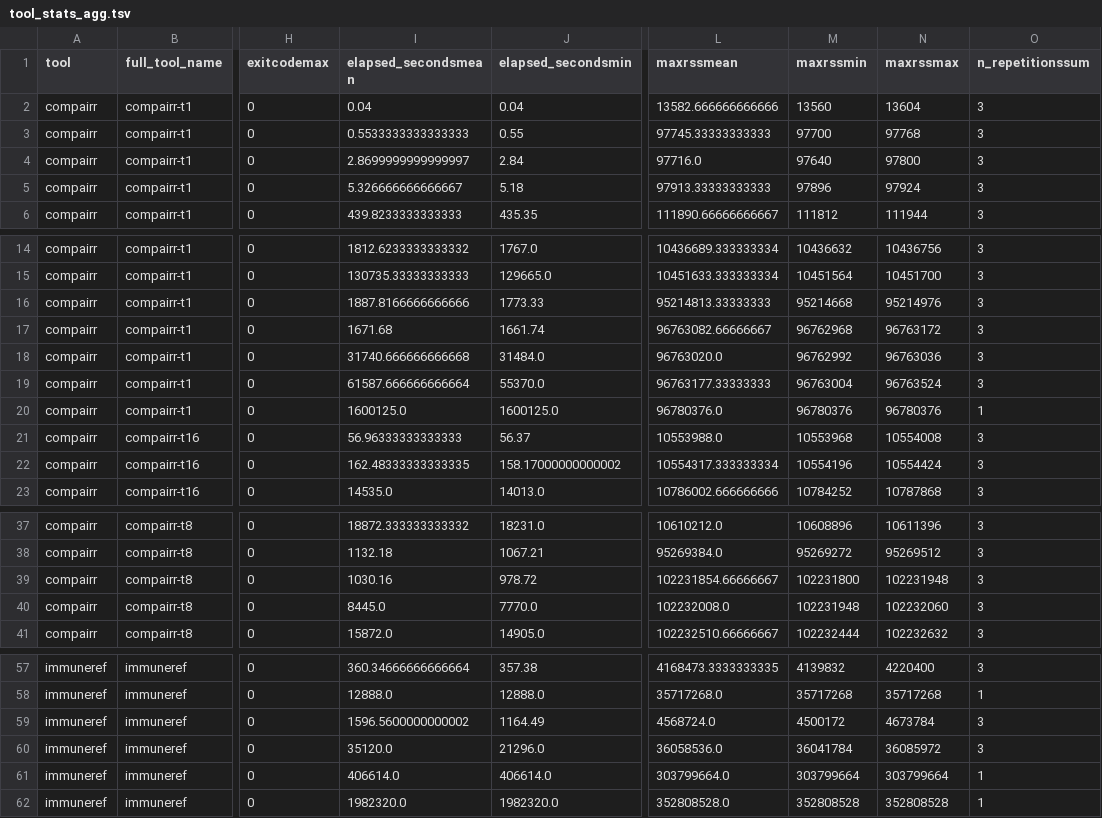
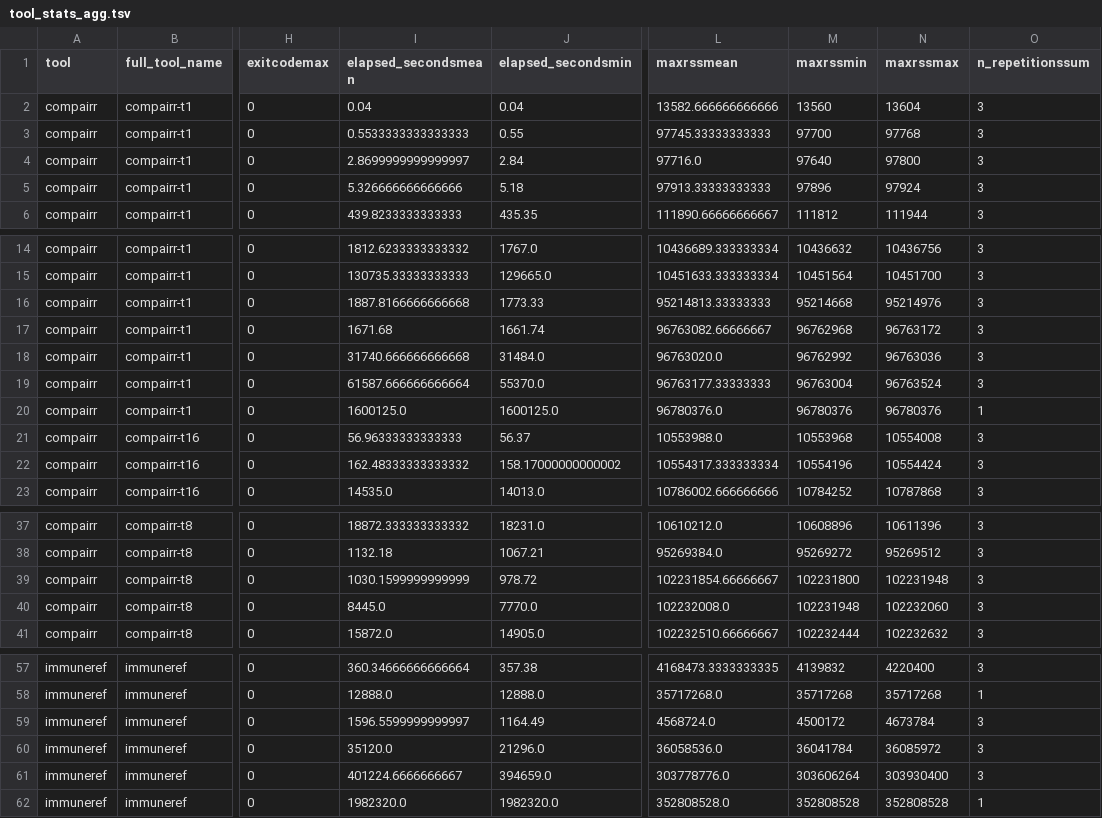
Before and after one commit to uio-bmi/compairr-benchmarking, a TSV file: results/aggregated_results/tool_stats_agg.tsv, drawn as a sheet; only a part is shown, gaps mark what is left out; the diff covers the shown part only; the diff names each change by its address in the sheet, - before the commit and + after, or states it on an @@ line.

```diff
--- a/results/aggregated_results/tool_stats_agg.tsv
+++ b/results/aggregated_results/tool_stats_agg.tsv
-I5 (elapsed_secondsmean): 5.326666666666667
+I5 (elapsed_secondsmean): 5.326666666666666
-I16 (elapsed_secondsmean): 1887.8166666666666
+I16 (elapsed_secondsmean): 1887.8166666666668
-I22 (elapsed_secondsmean): 162.48333333333335
+I22 (elapsed_secondsmean): 162.48333333333332
-I39 (elapsed_secondsmean): 1030.16
+I39 (elapsed_secondsmean): 1030.1599999999999
-I59 (elapsed_secondsmean): 1596.5600000000002
+I59 (elapsed_secondsmean): 1596.5599999999997
-I61 (elapsed_secondsmean): 406614.0
+I61 (elapsed_secondsmean): 401224.6666666667
-J61 (elapsed_secondsmin): 406614.0
+J61 (elapsed_secondsmin): 394659.0
-L61 (maxrssmean): 303799664.0
+L61 (maxrssmean): 303778776.0
-M61 (maxrssmin): 303799664
+M61 (maxrssmin): 303606264
-N61 (maxrssmax): 303799664
+N61 (maxrssmax): 303930400
-O61 (n_repetitionssum): 1
+O61 (n_repetitionssum): 3
```
Also changed, not shown: 1 edited cell elsewhere in this file, 7 other files.
